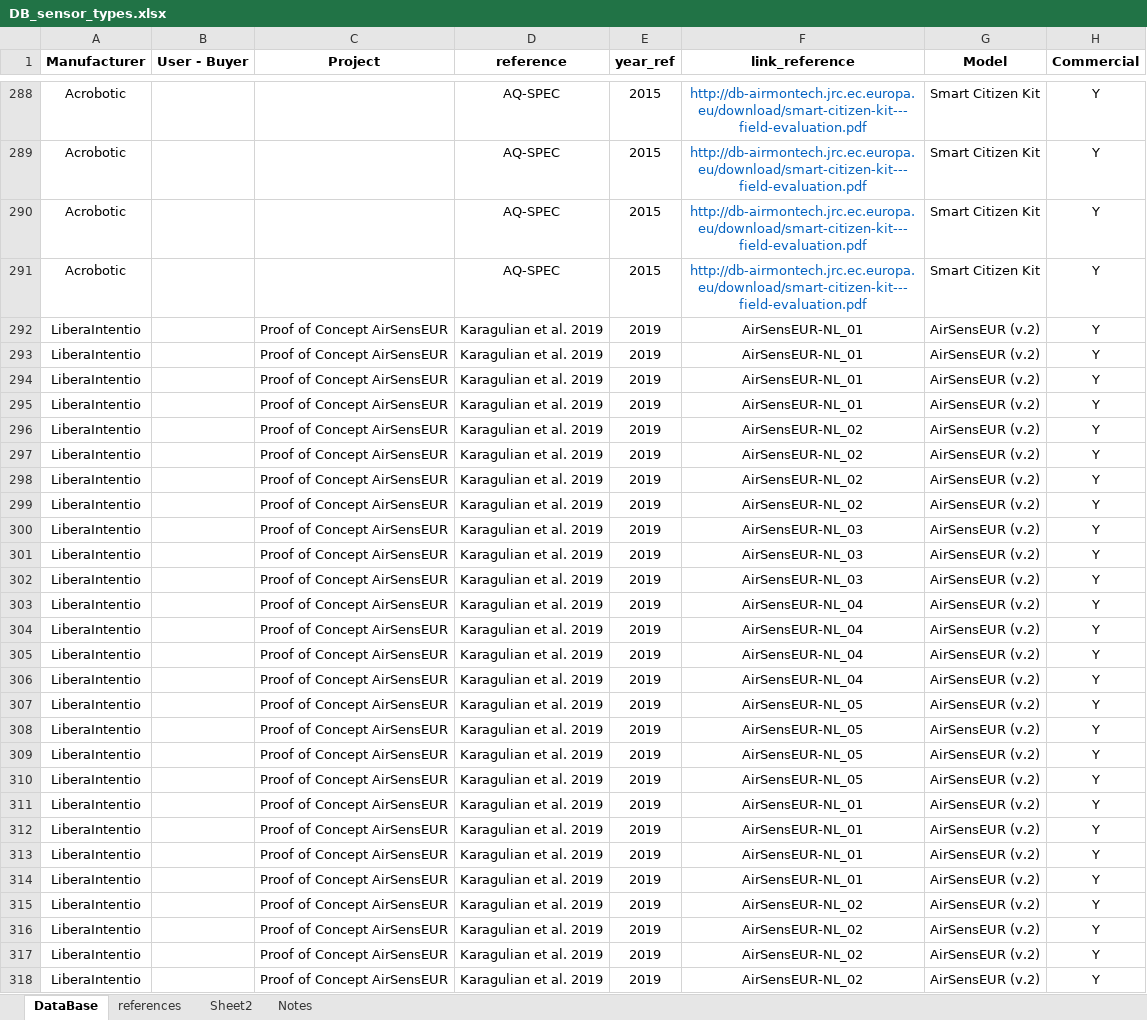
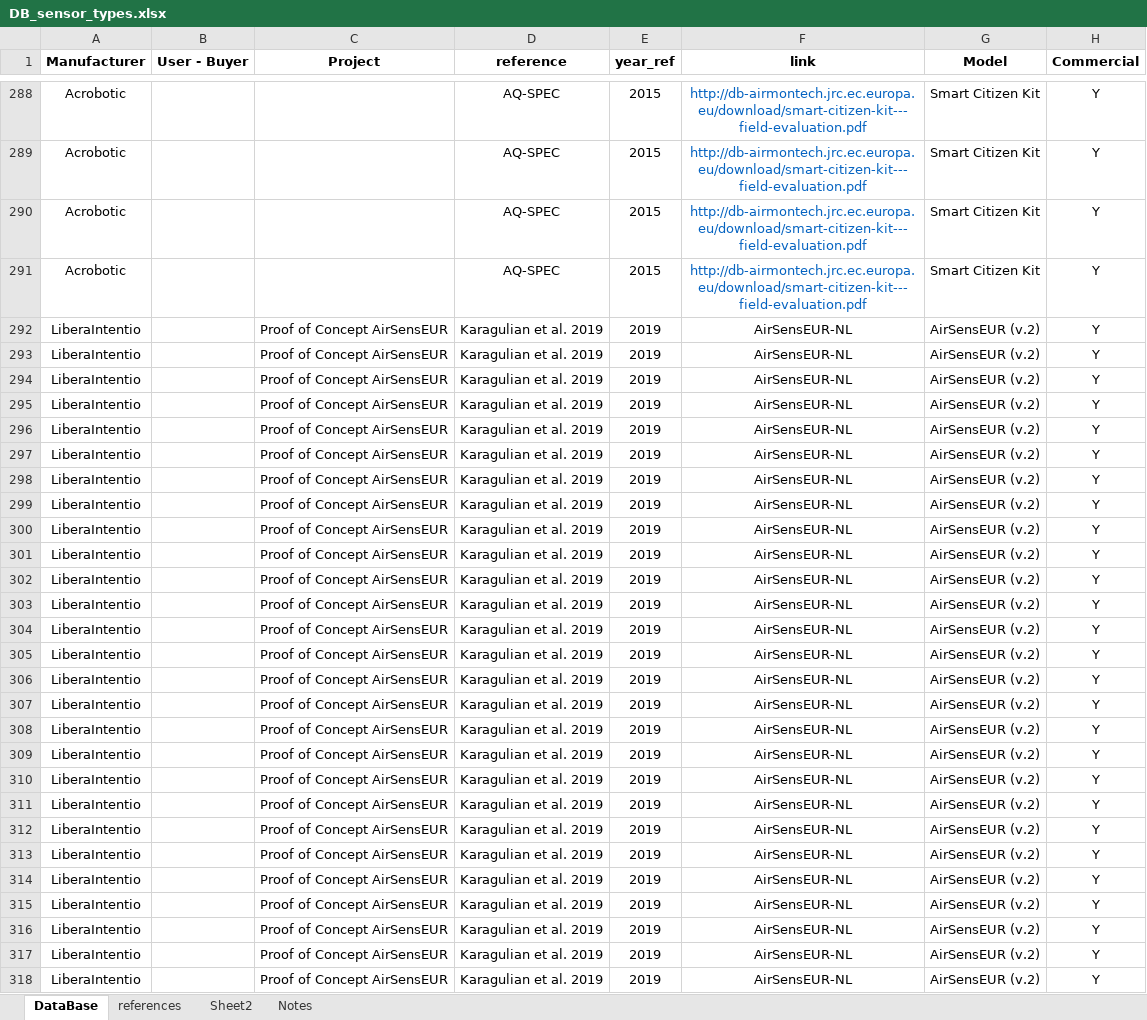
Before and after one commit to karafede/Sensors_DB, an Excel workbook: DB_sensor_types.xlsx, sheet DataBase, drawn as a sheet; only a part is shown, gaps mark what is left out; values as stored, in another font and other column widths than the file's, no borders; charts and pictures not drawn; the diff covers the shown part only; the diff names each change by its address in the sheet, - before the commit and + after, or states it on an @@ line.

```diff
--- a/DB_sensor_types.xlsx (sheet DataBase)
+++ b/DB_sensor_types.xlsx (sheet DataBase)
-F1: link_reference
+F1: link
-F292:F295 (link): AirSensEUR-NL_01
+F292:F295 (link): AirSensEUR-NL
-F296:F299 (link): AirSensEUR-NL_02
+F296:F299 (link): AirSensEUR-NL
-F300:F302 (link): AirSensEUR-NL_03
+F300:F302 (link): AirSensEUR-NL
-F303:F306 (link): AirSensEUR-NL_04
+F303:F306 (link): AirSensEUR-NL
-F307:F310 (link): AirSensEUR-NL_05
+F307:F310 (link): AirSensEUR-NL
-F311:F314 (link): AirSensEUR-NL_01
+F311:F314 (link): AirSensEUR-NL
-F315:F318 (link): AirSensEUR-NL_02
+F315:F318 (link): AirSensEUR-NL
```
Also changed, not shown: 11 edited cells elsewhere in this sheet, 10 other files.
